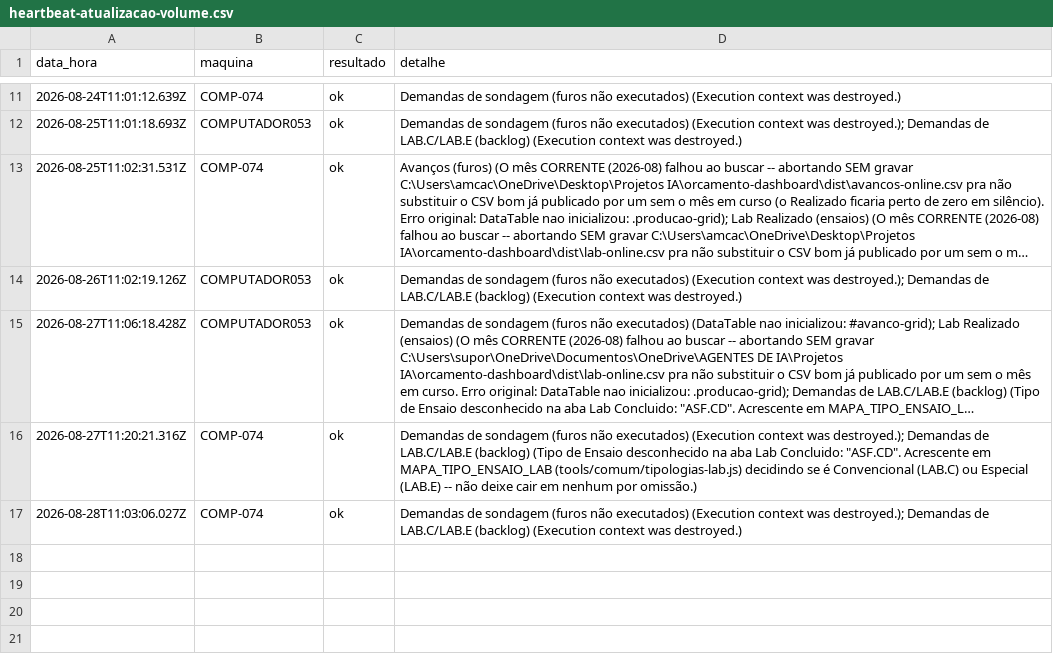
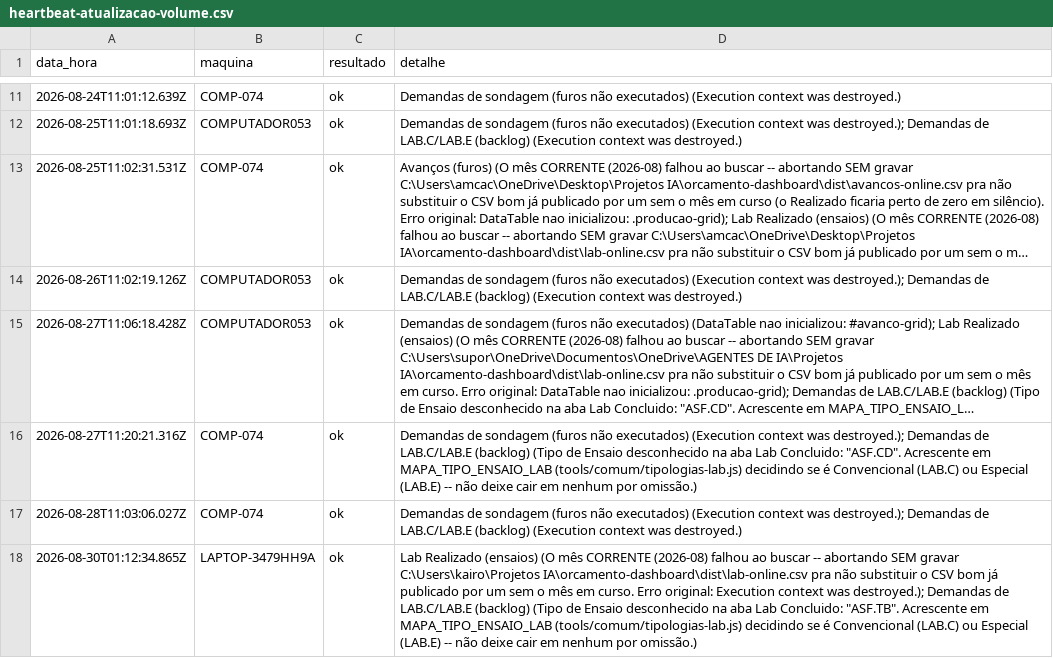
Before and after one commit to amcaccere261283/orcamento-dashboard, a CSV file: dist/heartbeat-atualizacao-volume.csv, drawn as a sheet; only a part is shown, gaps mark what is left out; long unchanged cells end in ….

```diff
--- a/dist/heartbeat-atualizacao-volume.csv
+++ b/dist/heartbeat-atualizacao-volume.csv
@@ -17 +17,2 @@ data_hora,maquina,resultado,detalhe
 2026-08-28T11:03:06.027Z,COMP-074,ok,Demandas de sondagem (furos não executados) (Execution context was destroyed.); Demandas de LAB.C/LAB.E (backlog) (Execution context was destroyed.)
+2026-08-30T01:12:34.865Z,LAPTOP-3479HH9A,ok,Lab Realizado (ensaios) (O mês CORRENTE (2026-08) falhou ao buscar -- abortando SEM gravar C:\Users\kairo\Projetos IA\orcamento-dashboard\dist\lab-online.csv pra não substituir o CSV bom já publicado por um sem o mês em curso. Erro original: Execution context was destroyed.); Demandas de LAB.C/LAB.E (backlog) (Tipo de Ensaio desconhecido na aba Lab Concluido: "ASF.TB". Acrescente em MAPA_TIPO_ENSAIO_LAB (tools/comum/tipologias-lab.js) decidindo se é Convencional (LAB.C) ou Especial (LAB.E) -- não deixe cair em nenhum por omissão.)
```
Also changed, not shown: dist/demandas-sondagem-online.csv, docs/demandas-sondagem-online.csv, 11 other files.
